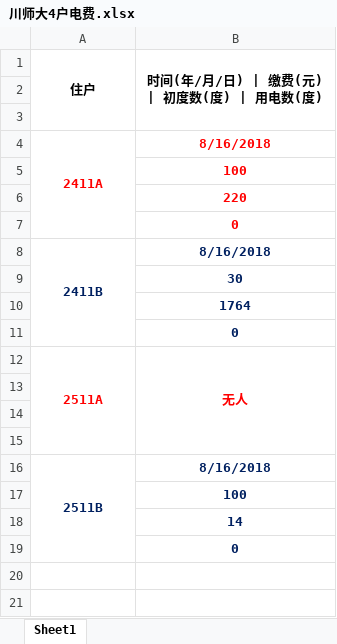
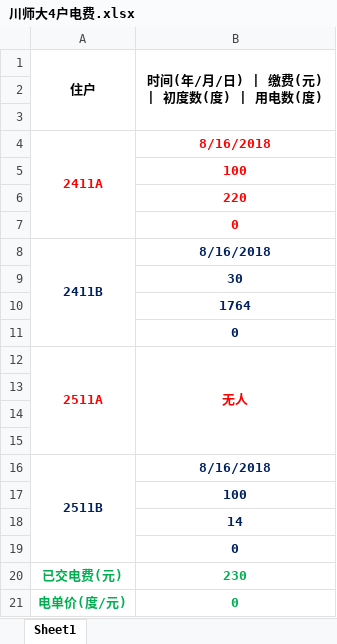
Before and after one commit to Vitness17/cloudPan, an Excel workbook: 川师大电费截图/川师大4户电费.xlsx, sheet Sheet1, drawn as a sheet; values as stored, in another font and other column widths than the file's, no borders; the diff names each change by its address in the sheet, - before the commit and + after, or states it on an @@ line.

Commit message:
增加电费总额及电费单价

```diff
--- a/川师大电费截图/川师大4户电费.xlsx (sheet Sheet1)
+++ b/川师大电费截图/川师大4户电费.xlsx (sheet Sheet1)
+row 20: 已交电费(元) | 230
+row 21: 电单价(度/元) | 0
```
